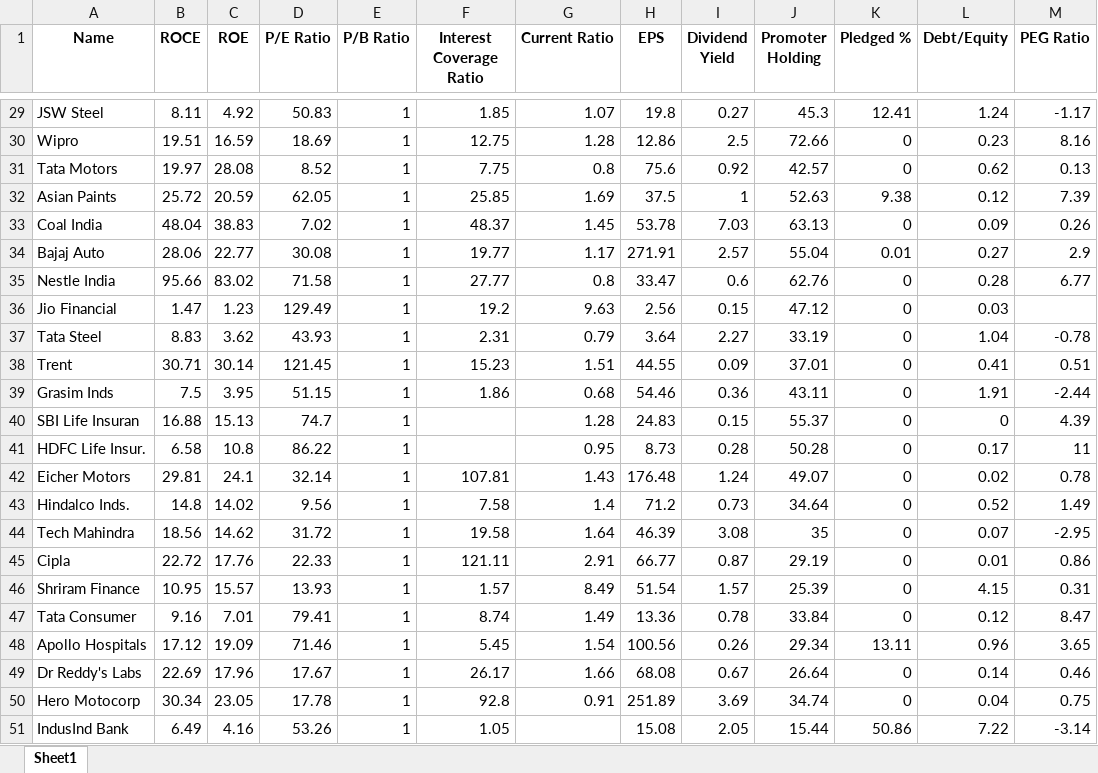
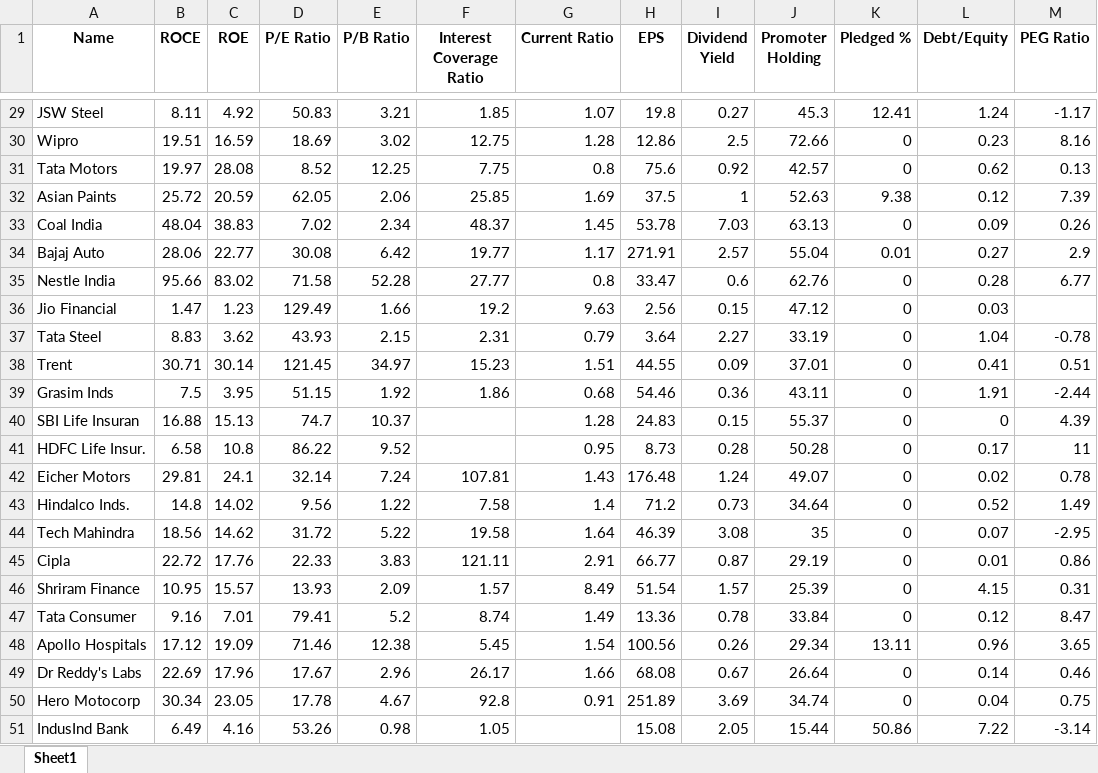
Before and after one commit to shashidhar121/telegram-bot, an Excel workbook: fundamentals.xlsx, sheet Sheet1, drawn as a sheet; only a part is shown, gaps mark what is left out; values as stored, in another font and other column widths than the file's, no borders; the diff covers the shown part only; the diff names each change by its address in the sheet, - before the commit and + after, or states it on an @@ line.

```diff
--- a/fundamentals.xlsx (sheet Sheet1)
+++ b/fundamentals.xlsx (sheet Sheet1)
-E29 (P/B Ratio): 1
+E29 (P/B Ratio): 3.21
-E30 (P/B Ratio): 1
+E30 (P/B Ratio): 3.02
-E31 (P/B Ratio): 1
+E31 (P/B Ratio): 12.25
-E32 (P/B Ratio): 1
+E32 (P/B Ratio): 2.06
-E33 (P/B Ratio): 1
+E33 (P/B Ratio): 2.34
-E34 (P/B Ratio): 1
+E34 (P/B Ratio): 6.42
-E35 (P/B Ratio): 1
+E35 (P/B Ratio): 52.28
-E36 (P/B Ratio): 1
+E36 (P/B Ratio): 1.66
-E37 (P/B Ratio): 1
+E37 (P/B Ratio): 2.15
-E38 (P/B Ratio): 1
+E38 (P/B Ratio): 34.97
-E39 (P/B Ratio): 1
+E39 (P/B Ratio): 1.92
-E40 (P/B Ratio): 1
+E40 (P/B Ratio): 10.37
-E41 (P/B Ratio): 1
+E41 (P/B Ratio): 9.52
-E42 (P/B Ratio): 1
+E42 (P/B Ratio): 7.24
-E43 (P/B Ratio): 1
+E43 (P/B Ratio): 1.22
-E44 (P/B Ratio): 1
+E44 (P/B Ratio): 5.22
-E45 (P/B Ratio): 1
+E45 (P/B Ratio): 3.83
-E46 (P/B Ratio): 1
+E46 (P/B Ratio): 2.09
-E47 (P/B Ratio): 1
+E47 (P/B Ratio): 5.2
-E48 (P/B Ratio): 1
+E48 (P/B Ratio): 12.38
-E49 (P/B Ratio): 1
+E49 (P/B Ratio): 2.96
-E50 (P/B Ratio): 1
+E50 (P/B Ratio): 4.67
-E51 (P/B Ratio): 1
+E51 (P/B Ratio): 0.98
```
Also changed, not shown: 27 edited cells elsewhere in this sheet.
